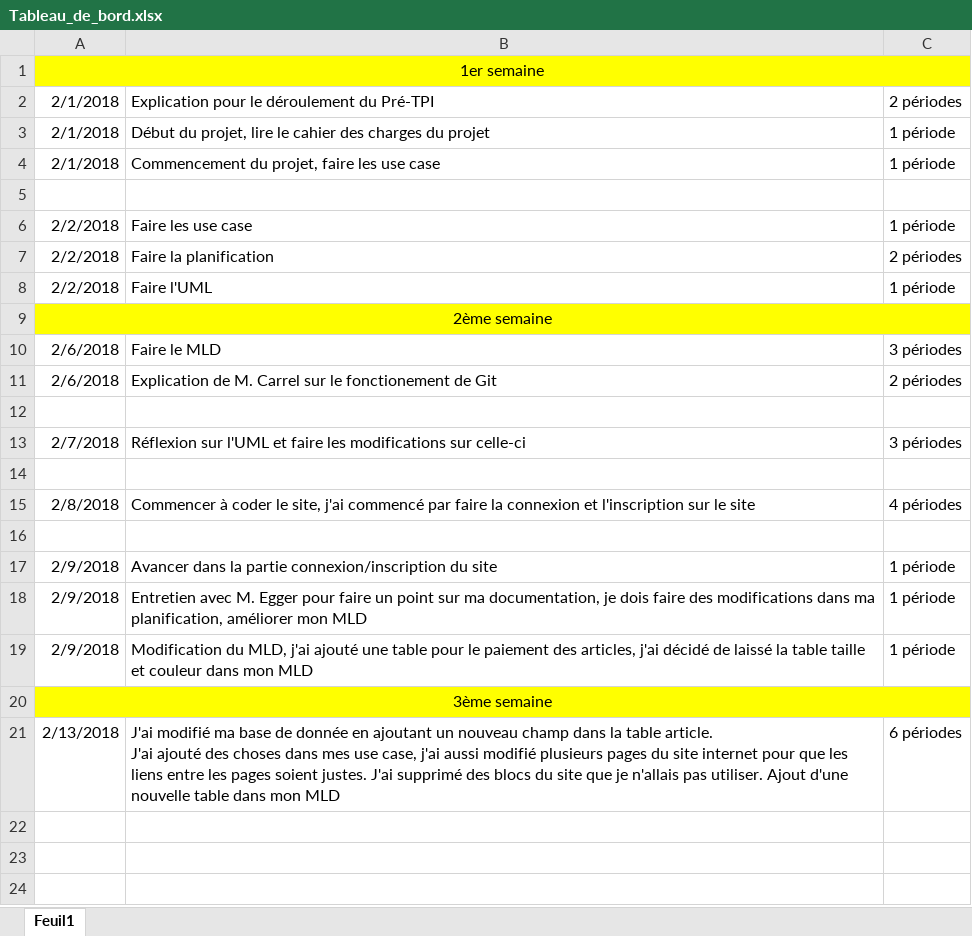
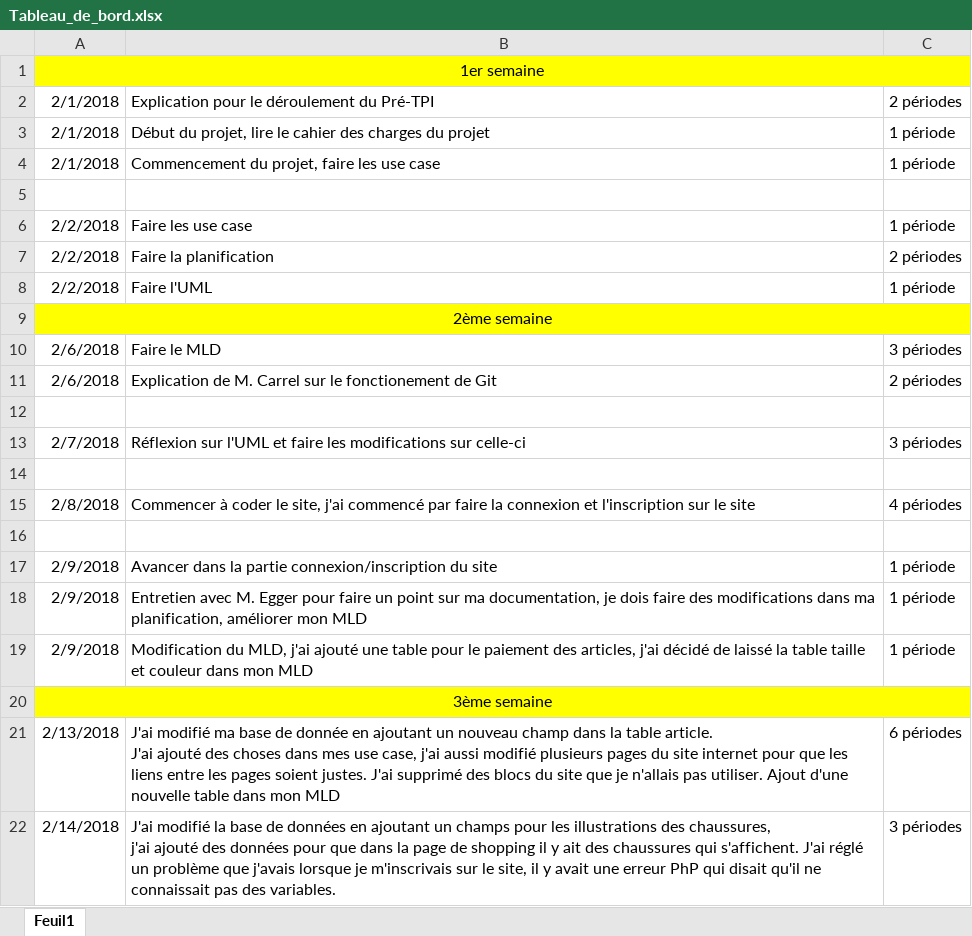
Before and after one commit to JeremyGfeller/Pre-TPi, an Excel workbook: Documentation/Tableau_de_bord.xlsx, sheet Feuil1, drawn as a sheet; values as stored, in another font and other column widths than the file's, no borders; ↵ is a line break in a cell; the diff names each change by its address in the sheet, - before the commit and + after, or states it on an @@ line.

Commit message:
Journal de bord mis à jour

```diff
--- a/Documentation/Tableau_de_bord.xlsx (sheet Feuil1)
+++ b/Documentation/Tableau_de_bord.xlsx (sheet Feuil1)
+row 22: 2/14/2018 | J'ai modifié la base de données en ajoutant un champs pour les illustrations des chaussures, ↵ j'ai ajouté des données pour que dans la page de shopping il y ait des chaussures qui s'affichent. J'ai réglé un problème que j'avais lorsque je m'inscrivais sur le site, il y avait une erreur PhP qui disait qu'il ne connaissait pas des variables. | 3 périodes
```
